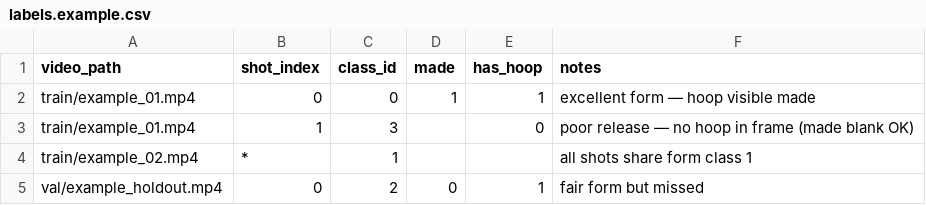
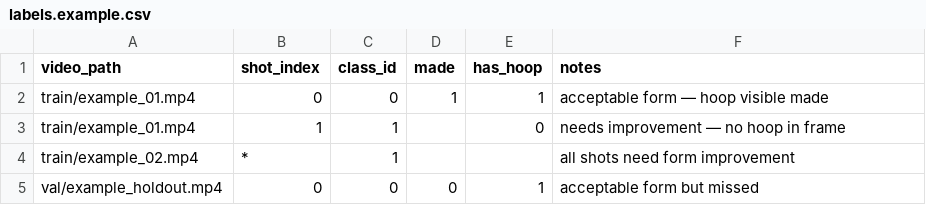
Before and after one commit to kareem-sh/Swishy, a CSV file: ml/datasets/videos/labels.example.csv, drawn as a sheet.

```diff
--- a/ml/datasets/videos/labels.example.csv
+++ b/ml/datasets/videos/labels.example.csv
@@ -1,5 +1,5 @@
 video_path,shot_index,class_id,made,has_hoop,notes
-train/example_01.mp4,0,0,1,1,excellent form — hoop visible made
-train/example_01.mp4,1,3,,0,poor release — no hoop in frame (made blank OK)
-train/example_02.mp4,*,1,,,all shots share form class 1
-val/example_holdout.mp4,0,2,0,1,fair form but missed
+train/example_01.mp4,0,0,1,1,acceptable form — hoop visible made
+train/example_01.mp4,1,1,,0,needs improvement — no hoop in frame
+train/example_02.mp4,*,1,,,all shots need form improvement
+val/example_holdout.mp4,0,0,0,1,acceptable form but missed
```
Also changed, not shown: ml/datasets/videos/labels.csv, 30 other files.
